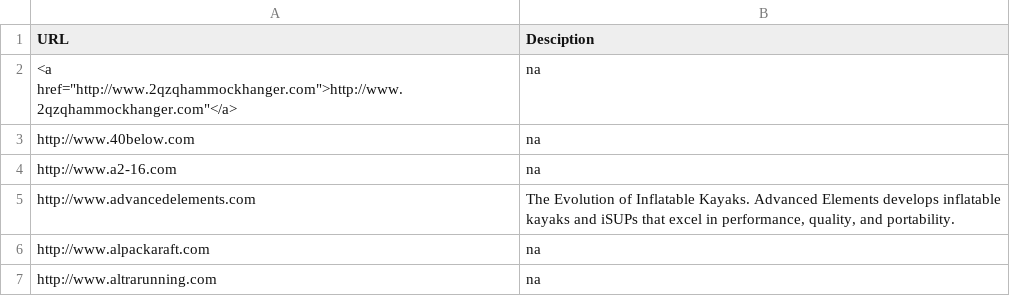
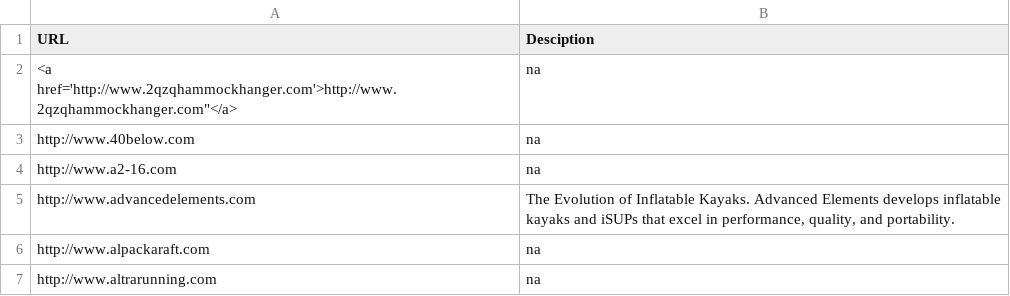
Before and after one commit to dummey/ultralight-directory, a CSV file: generated/directory.csv, drawn as a sheet; only a part is shown.

Commit message:
Will magic?

```diff
--- a/generated/directory.csv
+++ b/generated/directory.csv
@@ -1,3 +1,3 @@
 URL, Desciption
-<a href="http://www.2qzqhammockhanger.com">http://www.2qzqhammockhanger.com"</a>,na
+<a href='http://www.2qzqhammockhanger.com'>http://www.2qzqhammockhanger.com"</a>,na
 http://www.40below.com,na
```
